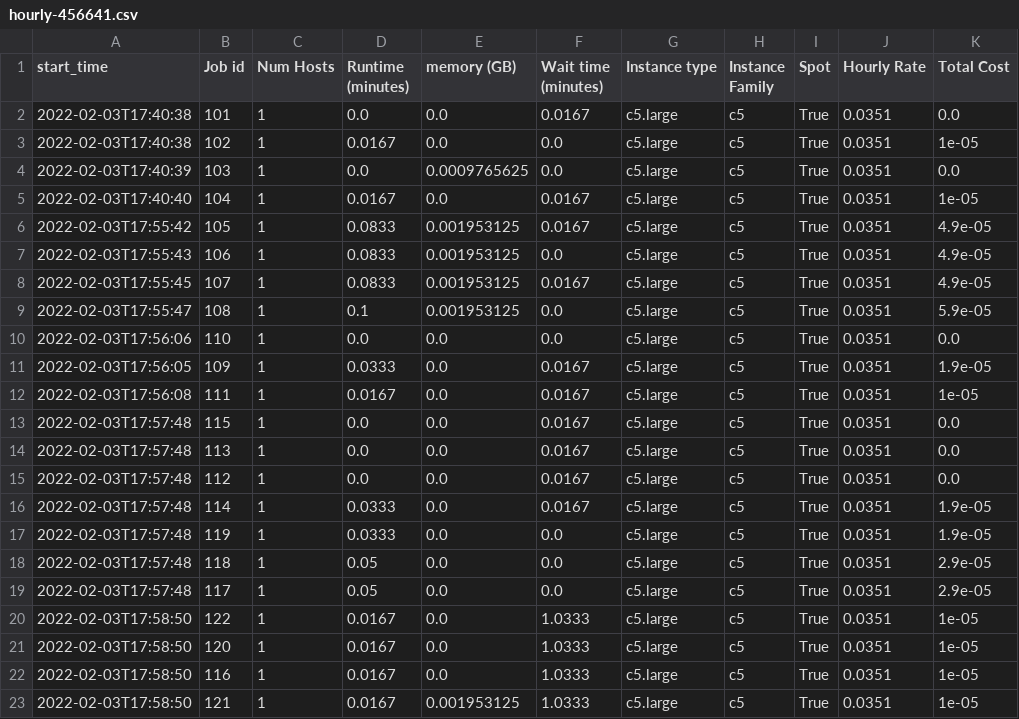
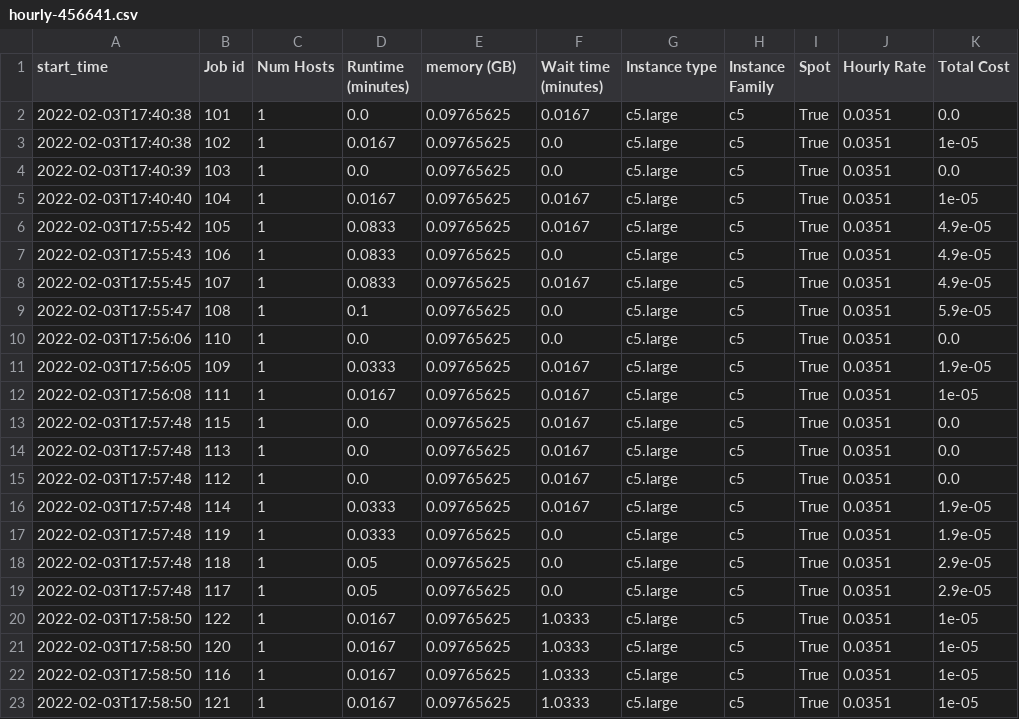
Before and after one commit to aws-samples/hpc-cost-simulator, a CSV file: test_files/JobAnalyzer/lsf/hourly-456641.csv, drawn as a sheet.

```diff
--- a/test_files/JobAnalyzer/lsf/hourly-456641.csv
+++ b/test_files/JobAnalyzer/lsf/hourly-456641.csv
@@ -1,23 +1,23 @@
 start_time,Job id,Num Hosts,Runtime (minutes),memory (GB),Wait time (minutes),Instance type,Instance Family,Spot,Hourly Rate,Total Cost
-2022-02-03T17:40:38,101,1,0.0,0.0,0.0167,c5.large,c5,True,0.0351,0.0
-2022-02-03T17:40:38,102,1,0.0167,0.0,0.0,c5.large,c5,True,0.0351,1e-05
-2022-02-03T17:40:39,103,1,0.0,0.0009765625,0.0,c5.large,c5,True,0.0351,0.0
-2022-02-03T17:40:40,104,1,0.0167,0.0,0.0167,c5.large,c5,True,0.0351,1e-05
-2022-02-03T17:55:42,105,1,0.0833,0.001953125,0.0167,c5.large,c5,True,0.0351,4.9e-05
-2022-02-03T17:55:43,106,1,0.0833,0.001953125,0.0,c5.large,c5,True,0.0351,4.9e-05
-2022-02-03T17:55:45,107,1,0.0833,0.001953125,0.0167,c5.large,c5,True,0.0351,4.9e-05
-2022-02-03T17:55:47,108,1,0.1,0.001953125,0.0,c5.large,c5,True,0.0351,5.9e-05
-2022-02-03T17:56:06,110,1,0.0,0.0,0.0,c5.large,c5,True,0.0351,0.0
-2022-02-03T17:56:05,109,1,0.0333,0.0,0.0167,c5.large,c5,True,0.0351,1.9e-05
-2022-02-03T17:56:08,111,1,0.0167,0.0,0.0167,c5.large,c5,True,0.0351,1e-05
-2022-02-03T17:57:48,115,1,0.0,0.0,0.0167,c5.large,c5,True,0.0351,0.0
-2022-02-03T17:57:48,113,1,0.0,0.0,0.0167,c5.large,c5,True,0.0351,0.0
-2022-02-03T17:57:48,112,1,0.0,0.0,0.0167,c5.large,c5,True,0.0351,0.0
-2022-02-03T17:57:48,114,1,0.0333,0.0,0.0167,c5.large,c5,True,0.0351,1.9e-05
-2022-02-03T17:57:48,119,1,0.0333,0.0,0.0,c5.large,c5,True,0.0351,1.9e-05
-2022-02-03T17:57:48,118,1,0.05,0.0,0.0,c5.large,c5,True,0.0351,2.9e-05
-2022-02-03T17:57:48,117,1,0.05,0.0,0.0,c5.large,c5,True,0.0351,2.9e-05
-2022-02-03T17:58:50,122,1,0.0167,0.0,1.0333,c5.large,c5,True,0.0351,1e-05
-2022-02-03T17:58:50,120,1,0.0167,0.0,1.0333,c5.large,c5,True,0.0351,1e-05
-2022-02-03T17:58:50,116,1,0.0167,0.0,1.0333,c5.large,c5,True,0.0351,1e-05
-2022-02-03T17:58:50,121,1,0.0167,0.001953125,1.0333,c5.large,c5,True,0.0351,1e-05
+2022-02-03T17:40:38,101,1,0.0,0.09765625,0.0167,c5.large,c5,True,0.0351,0.0
+2022-02-03T17:40:38,102,1,0.0167,0.09765625,0.0,c5.large,c5,True,0.0351,1e-05
+2022-02-03T17:40:39,103,1,0.0,0.09765625,0.0,c5.large,c5,True,0.0351,0.0
+2022-02-03T17:40:40,104,1,0.0167,0.09765625,0.0167,c5.large,c5,True,0.0351,1e-05
+2022-02-03T17:55:42,105,1,0.0833,0.09765625,0.0167,c5.large,c5,True,0.0351,4.9e-05
+2022-02-03T17:55:43,106,1,0.0833,0.09765625,0.0,c5.large,c5,True,0.0351,4.9e-05
+2022-02-03T17:55:45,107,1,0.0833,0.09765625,0.0167,c5.large,c5,True,0.0351,4.9e-05
+2022-02-03T17:55:47,108,1,0.1,0.09765625,0.0,c5.large,c5,True,0.0351,5.9e-05
+2022-02-03T17:56:06,110,1,0.0,0.09765625,0.0,c5.large,c5,True,0.0351,0.0
+2022-02-03T17:56:05,109,1,0.0333,0.09765625,0.0167,c5.large,c5,True,0.0351,1.9e-05
+2022-02-03T17:56:08,111,1,0.0167,0.09765625,0.0167,c5.large,c5,True,0.0351,1e-05
+2022-02-03T17:57:48,115,1,0.0,0.09765625,0.0167,c5.large,c5,True,0.0351,0.0
+2022-02-03T17:57:48,113,1,0.0,0.09765625,0.0167,c5.large,c5,True,0.0351,0.0
+2022-02-03T17:57:48,112,1,0.0,0.09765625,0.0167,c5.large,c5,True,0.0351,0.0
+2022-02-03T17:57:48,114,1,0.0333,0.09765625,0.0167,c5.large,c5,True,0.0351,1.9e-05
+2022-02-03T17:57:48,119,1,0.0333,0.09765625,0.0,c5.large,c5,True,0.0351,1.9e-05
+2022-02-03T17:57:48,118,1,0.05,0.09765625,0.0,c5.large,c5,True,0.0351,2.9e-05
+2022-02-03T17:57:48,117,1,0.05,0.09765625,0.0,c5.large,c5,True,0.0351,2.9e-05
+2022-02-03T17:58:50,122,1,0.0167,0.09765625,1.0333,c5.large,c5,True,0.0351,1e-05
+2022-02-03T17:58:50,120,1,0.0167,0.09765625,1.0333,c5.large,c5,True,0.0351,1e-05
+2022-02-03T17:58:50,116,1,0.0167,0.09765625,1.0333,c5.large,c5,True,0.0351,1e-05
+2022-02-03T17:58:50,121,1,0.0167,0.09765625,1.0333,c5.large,c5,True,0.0351,1e-05
```
Also changed, not shown: test_files/JobAnalyzer/lsf/hourly-456642.csv, test_files/LSFLogParser/exp_jobs.csv, 14 other files.
